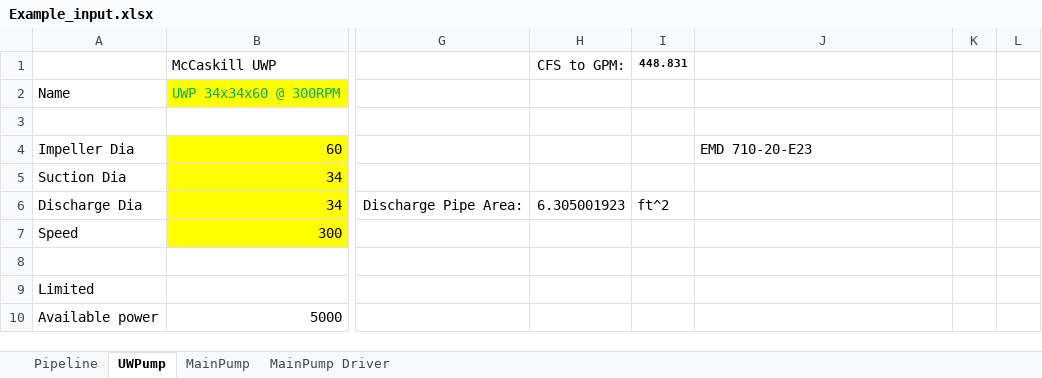
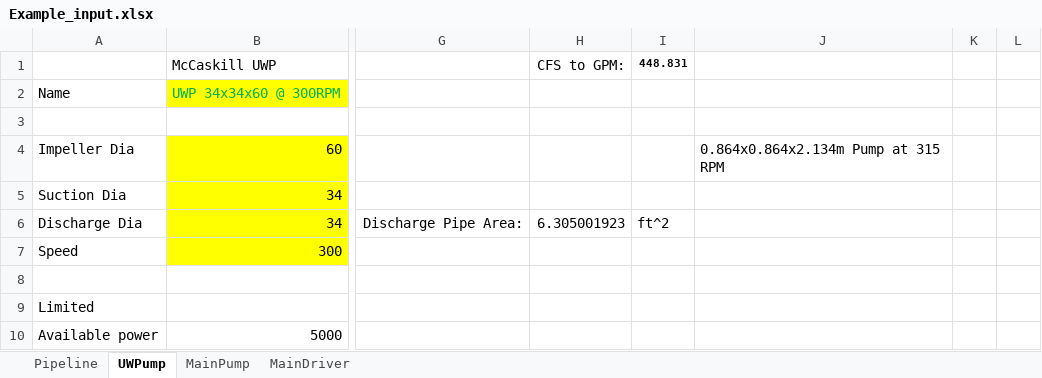
Before and after one commit to rcriii42/DHLLDV, an Excel workbook: DHLLDV_viewer/static/pipelines/Example_input.xlsx, sheet UWPump, drawn as a sheet; only a part is shown, gaps mark what is left out; values as stored, in another font and other column widths than the file's, no borders; charts and pictures and conditional formats not drawn; the diff names each change by its address in the sheet, - before the commit and + after, or states it on an @@ line.

Commit message:
Chanmge the format of the driver worksheet name
Now must be the same as the pump sheet, with the word pump replaced by the word driver

```diff
--- a/DHLLDV_viewer/static/pipelines/Example_input.xlsx (sheet UWPump)
+++ b/DHLLDV_viewer/static/pipelines/Example_input.xlsx (sheet UWPump)
-sheet tab: MainPump Driver
+sheet tab: MainDriver
-J4: EMD 710-20-E23
+J4: 0.864x0.864x2.134m Pump at 315 RPM
```
Also changed, not shown: formulas that keep their value, charts or pictures.
